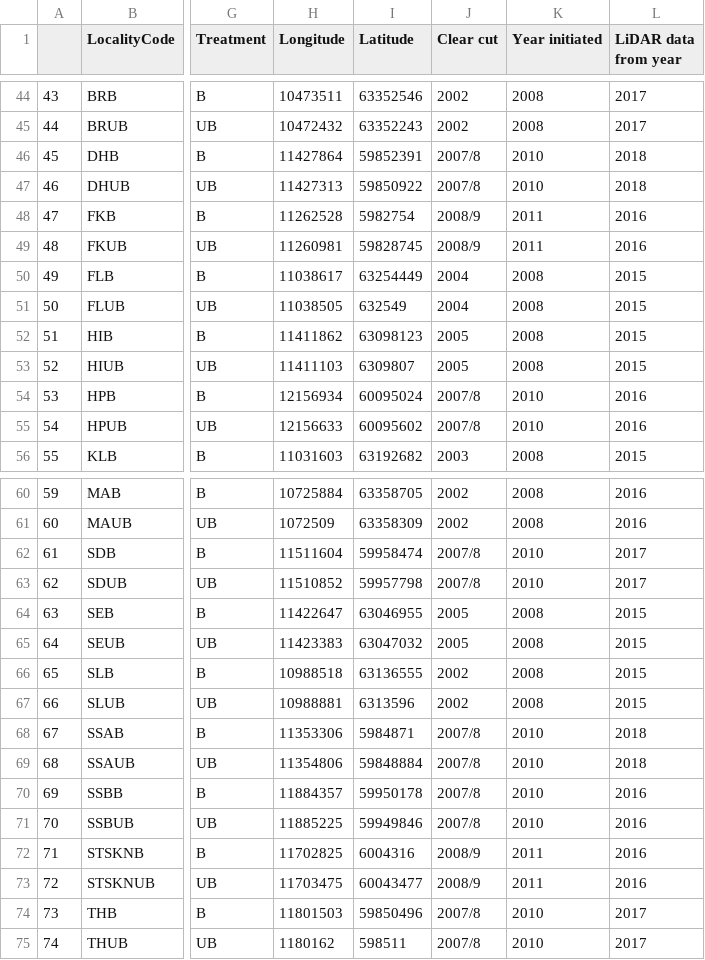
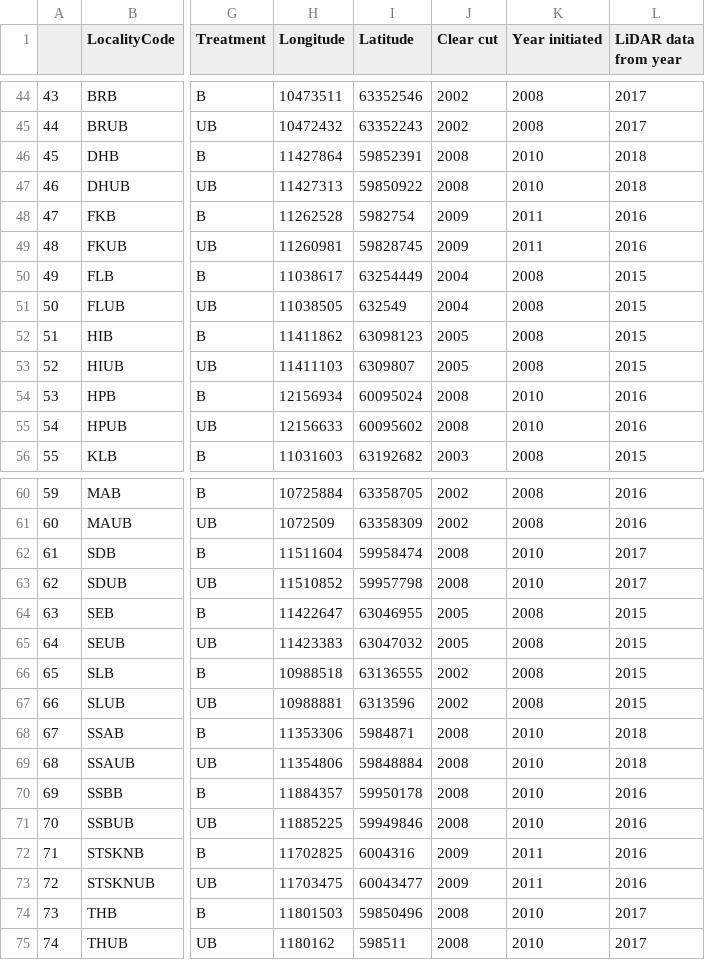
Before and after one commit to JamesDMSpeed/LidarMoose, a CSV file: MyData.csv, drawn as a sheet; only a part is shown, gaps mark what is left out; the diff names each change by its address in the sheet, - before the commit and + after, or states it on an @@ line.

```diff
--- a/MyData.csv
+++ b/MyData.csv
-J46:J47 (Clear cut): 2007/8
+J46:J47 (Clear cut): 2008
-J48:J49 (Clear cut): 2008/9
+J48:J49 (Clear cut): 2009
-J54:J55 (Clear cut): 2007/8
+J54:J55 (Clear cut): 2008
-J62:J63 (Clear cut): 2007/8
+J62:J63 (Clear cut): 2008
-J68:J71 (Clear cut): 2007/8
+J68:J71 (Clear cut): 2008
-J72:J73 (Clear cut): 2008/9
+J72:J73 (Clear cut): 2009
-J74:J75 (Clear cut): 2007/8
+J74:J75 (Clear cut): 2008
```
Also changed, not shown: 3 other files.
